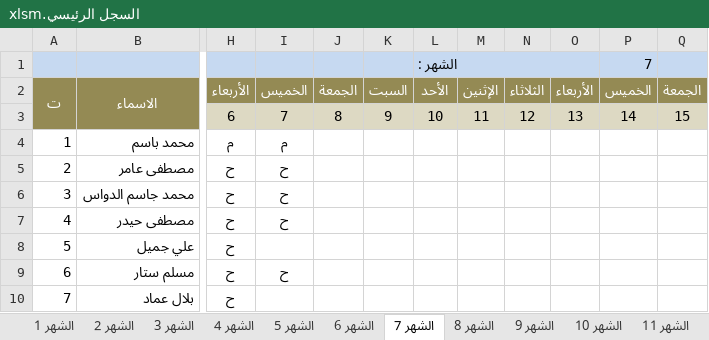
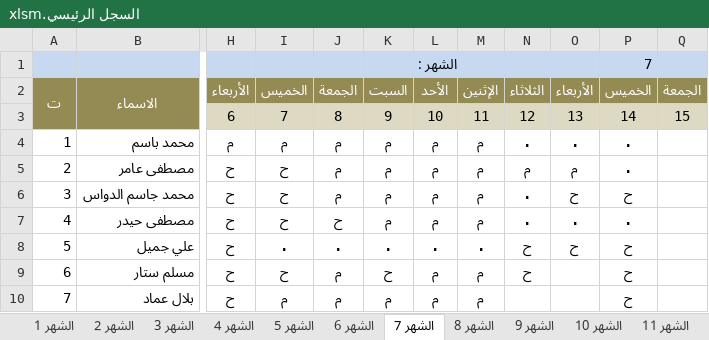
Before and after one commit to mskoffice/attendance-schedule, an Excel workbook: السجل الرئيسي.xlsm, sheet الشهر 7, drawn as a sheet; only a part is shown, gaps mark what is left out; values as stored, in another font and other column widths than the file's, no borders; conditional formats not drawn; the diff covers the shown part only; the diff names each change by its address in the sheet, - before the commit and + after, or states it on an @@ line.

Commit message:
Data to day 14-7-2022

```diff
--- a/السجل الرئيسي.xlsm (sheet الشهر 7)
+++ b/السجل الرئيسي.xlsm (sheet الشهر 7)
-J4:J6: (empty)
+J4:J6: م
-K4:K7: (empty)
+K4:K7: م
-L4:L7: (empty)
+L4:L7: م
-M4:M7: (empty)
+M4:M7: م
-N4: (empty)
+N4: .
-O4: (empty)
+O4: .
-P4:P5: (empty)
+P4:P5: .
-N5: (empty)
+N5: م
-O5: (empty)
+O5: م
-N6:N7: (empty)
+N6:N7: .
-O6: (empty)
+O6: ح
-P6: (empty)
+P6: ح
-J7: (empty)
+J7: ح
-O7: (empty)
+O7: .
-P7: (empty)
+P7: .
-I8: (empty)
+I8: .
-J8: (empty)
+J8: .
-K8: (empty)
+K8: .
-L8: (empty)
+L8: .
-M8: (empty)
+M8: .
-N8:N9: (empty)
+N8:N9: ح
-O8: (empty)
+O8: ح
-P8:P10: (empty)
+P8:P10: ح
-J9:J10: (empty)
+J9:J10: م
-K9: (empty)
+K9: ح
-L9:L10: (empty)
+L9:L10: م
-M9:M10: (empty)
+M9:M10: م
-I10: (empty)
+I10: م
-K10: (empty)
+K10: م
```
Also changed, not shown: 482 edited cells and merged cells elsewhere in this sheet, sheet الشهر 1.
